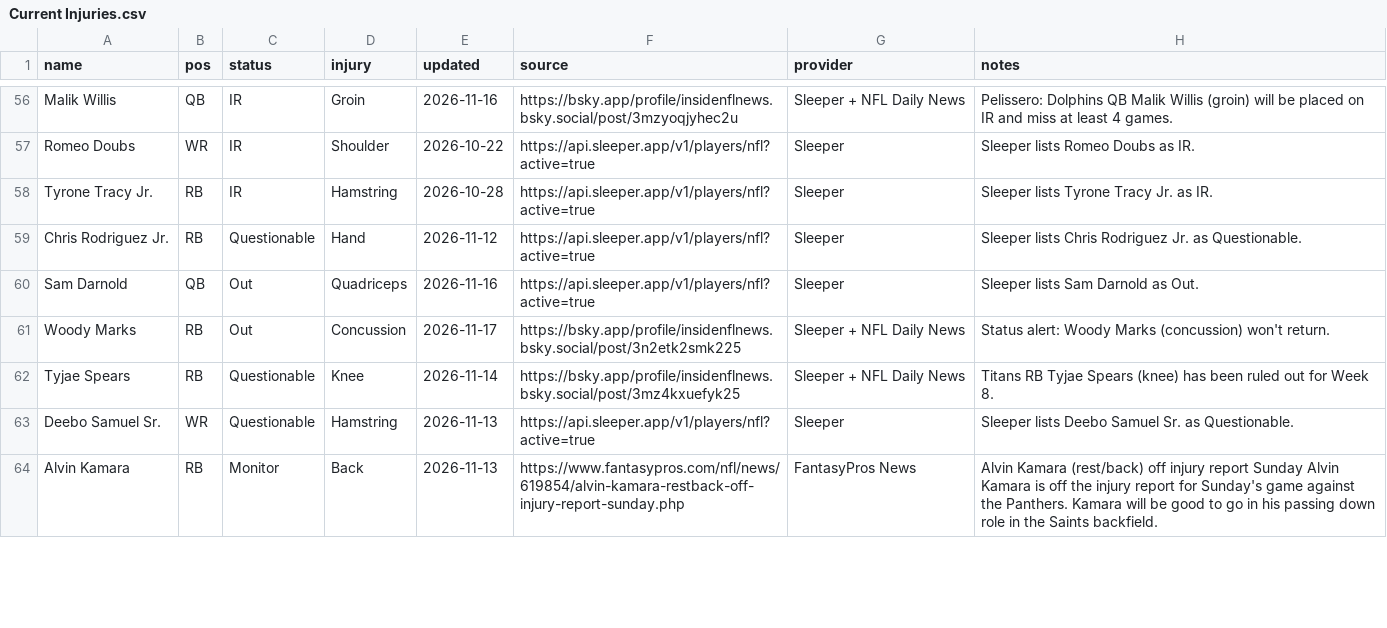
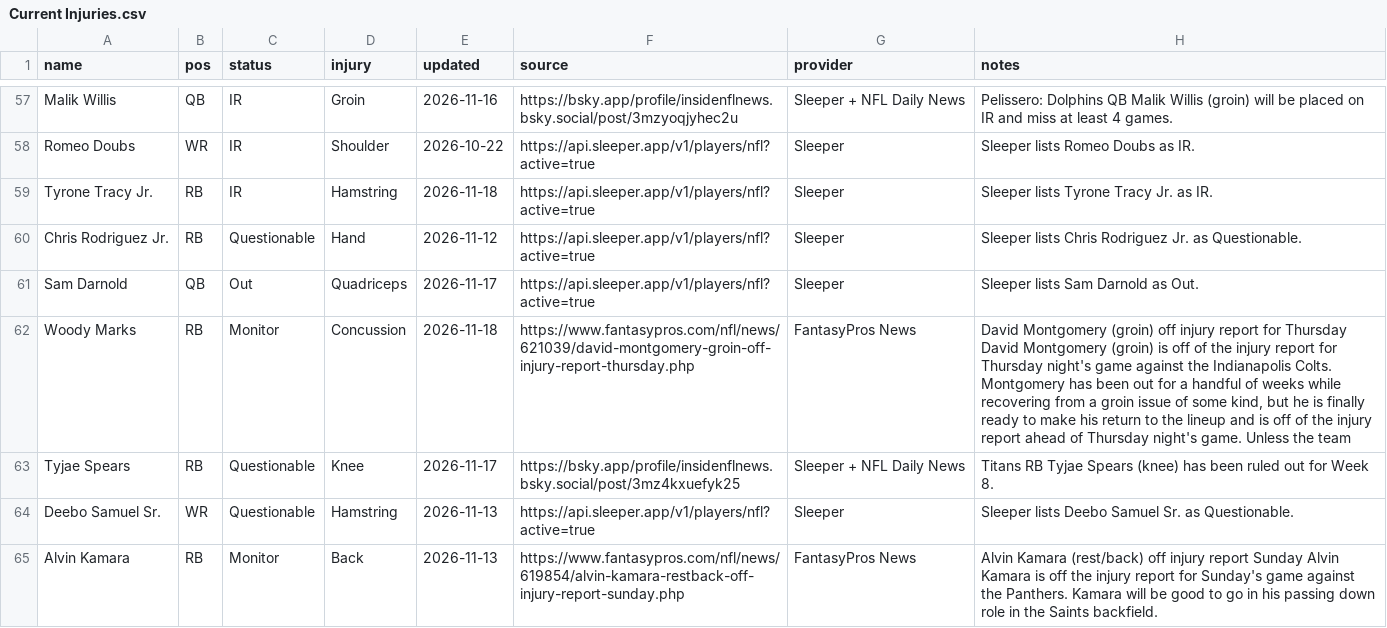
Before and after one commit to fowlergmu/private-draft-tools-x7k2, a CSV file: Data/Current Injuries.csv, drawn as a sheet; only a part is shown, gaps mark what is left out; the diff covers the shown part only.

```diff
--- a/Data/Current Injuries.csv
+++ b/Data/Current Injuries.csv
@@ -57,7 +58,7 @@ Malik Willis,QB,IR,Groin,2026-11-16,https://bsky.app/profile/insidenflnews.bsky.
 Romeo Doubs,WR,IR,Shoulder,2026-10-22,https://api.sleeper.app/v1/players/nfl?active=true,Sleeper,Sleeper lists Romeo Doubs as IR.
-Tyrone Tracy Jr.,RB,IR,Hamstring,2026-10-28,https://api.sleeper.app/v1/players/nfl?active=true,Sleeper,Sleeper lists Tyrone Tracy Jr. as IR.
+Tyrone Tracy Jr.,RB,IR,Hamstring,2026-11-18,https://api.sleeper.app/v1/players/nfl?active=true,Sleeper,Sleeper lists Tyrone Tracy Jr. as IR.
 Chris Rodriguez Jr.,RB,Questionable,Hand,2026-11-12,https://api.sleeper.app/v1/players/nfl?active=true,Sleeper,Sleeper lists Chris Rodriguez Jr. as Questionable.
-Sam Darnold,QB,Out,Quadriceps,2026-11-16,https://api.sleeper.app/v1/players/nfl?active=true,Sleeper,Sleeper lists Sam Darnold as Out.
-Woody Marks,RB,Out,Concussion,2026-11-17,https://bsky.app/profile/insidenflnews.bsky.social/post/3n2etk2smk225,Sleeper + NFL Daily News,Status alert: Woody Marks (concussion) won't return.
-Tyjae Spears,RB,Questionable,Knee,2026-11-14,https://bsky.app/profile/insidenflnews.bsky.social/post/3mz4kxuefyk25,Sleeper + NFL Daily News,Titans RB Tyjae Spears (knee) has been ruled out for Week 8.
+Sam Darnold,QB,Out,Quadriceps,2026-11-17,https://api.sleeper.app/v1/players/nfl?active=true,Sleeper,Sleeper lists Sam Darnold as Out.
+Woody Marks,RB,Monitor,Concussion,2026-11-18,https://www.fantasypros.com/nfl/news/621039/david-montgomery-groin-off-injury-report-thursday.php,FantasyPros News,"David Montgomery (groin) off injury report for Thursday David Montgomery (groin) is off of the injury report for Thursday night's game against the Indianapolis Colts. Montgomery has been out for a handful of weeks while recovering from a groin issue of some kind, but he is finally ready to make his return to the lineup and is off of the injury report ahead of Thursday night's game. Unless the team"
+Tyjae Spears,RB,Questionable,Knee,2026-11-17,https://bsky.app/profile/insidenflnews.bsky.social/post/3mz4kxuefyk25,Sleeper + NFL Daily News,Titans RB Tyjae Spears (knee) has been ruled out for Week 8.
 Deebo Samuel Sr.,WR,Questionable,Hamstring,2026-11-13,https://api.sleeper.app/v1/players/nfl?active=true,Sleeper,Sleeper lists Deebo Samuel Sr. as Questionable.
```
Also changed, not shown: 1 added row, 1 removed row and 64 edited cells elsewhere in this file.
